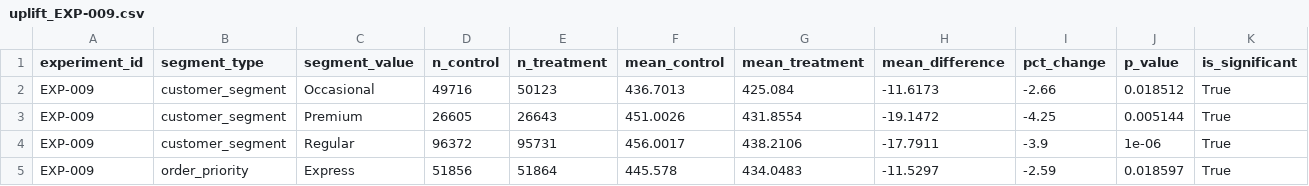
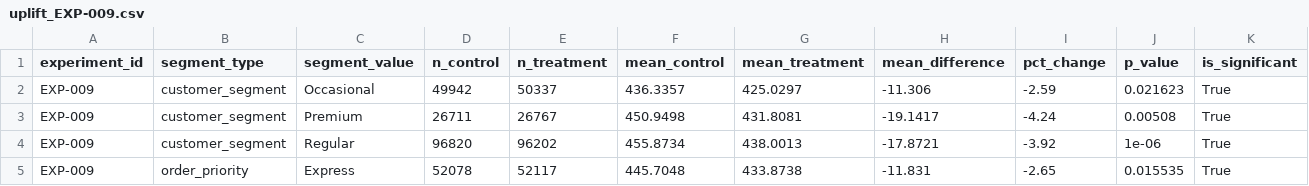
Before and after one commit to BhavyaLikhitha/Last-Mile-Fulfilment-Optimization, a CSV file: experimentation/results/uplift_EXP-009.csv, drawn as a sheet; only a part is shown; the diff covers the shown part only.

Commit message:
experimentation results

```diff
--- a/experimentation/results/uplift_EXP-009.csv
+++ b/experimentation/results/uplift_EXP-009.csv
@@ -1,5 +1,5 @@
 experiment_id,segment_type,segment_value,n_control,n_treatment,mean_control,mean_treatment,mean_difference,pct_change,p_value,is_significant
-EXP-009,customer_segment,Occasional,49716,50123,436.7013,425.084,-11.6173,-2.66,0.018512,True
-EXP-009,customer_segment,Premium,26605,26643,451.0026,431.8554,-19.1472,-4.25,0.005144,True
-EXP-009,customer_segment,Regular,96372,95731,456.0017,438.2106,-17.7911,-3.9,1e-06,True
-EXP-009,order_priority,Express,51856,51864,445.578,434.0483,-11.5297,-2.59,0.018597,True
+EXP-009,customer_segment,Occasional,49942,50337,436.3357,425.0297,-11.306,-2.59,0.021623,True
+EXP-009,customer_segment,Premium,26711,26767,450.9498,431.8081,-19.1417,-4.24,0.00508,True
+EXP-009,customer_segment,Regular,96820,96202,455.8734,438.0013,-17.8721,-3.92,1e-06,True
+EXP-009,order_priority,Express,52078,52117,445.7048,433.8738,-11.831,-2.65,0.015535,True
```
Also changed, not shown: 41 edited cells elsewhere in this file, experimentation/results/uplift_EXP-010.csv.
